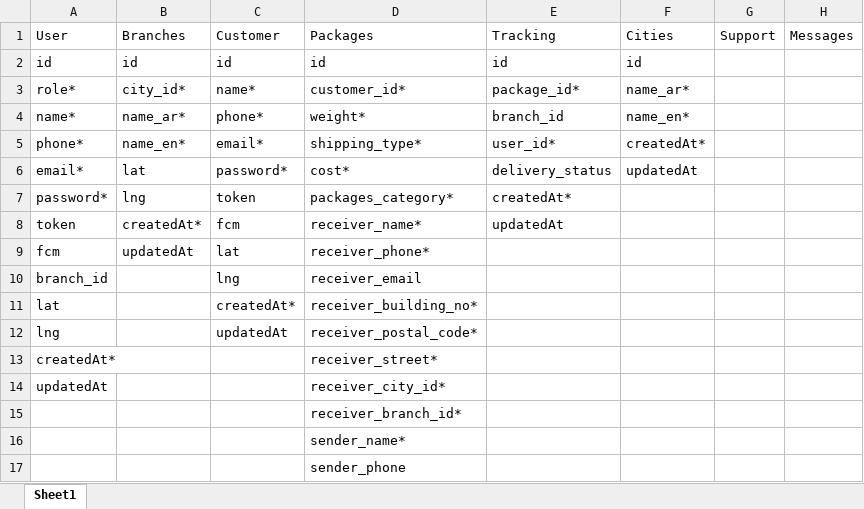
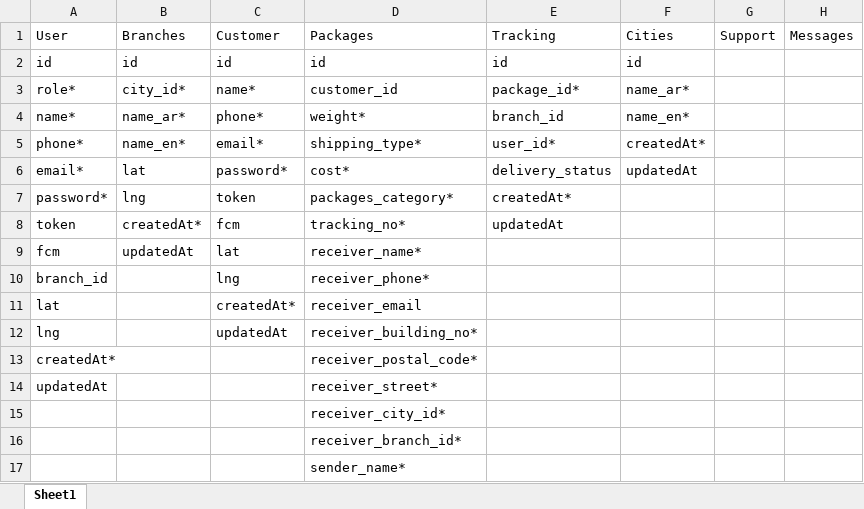
Before and after one commit to Nawaf-SWE/Post-Office-Backend, an Excel workbook: tables.xlsx, sheet Sheet1, drawn as a sheet; only a part is shown; the shorter side is filled out with more unchanged rows; values as stored, in another font and other column widths than the file's, no borders; the diff names each change by its address in the sheet, - before the commit and + after, or states it on an @@ line.

```diff
--- a/tables.xlsx (sheet Sheet1)
+++ b/tables.xlsx (sheet Sheet1)
-D3: customer_id*
+D3: customer_id
-D8: receiver_name*
+D8: tracking_no*
-D9: receiver_phone*
+D9: receiver_name*
-D10: receiver_email
+D10: receiver_phone*
-D11: receiver_building_no*
+D11: receiver_email
-D12: receiver_postal_code*
+D12: receiver_building_no*
-D13: receiver_street*
+D13: receiver_postal_code*
-D14: receiver_city_id*
+D14: receiver_street*
+row 15:  |  |  | receiver_city_id*
```
Also changed, not shown: 16 other files.
